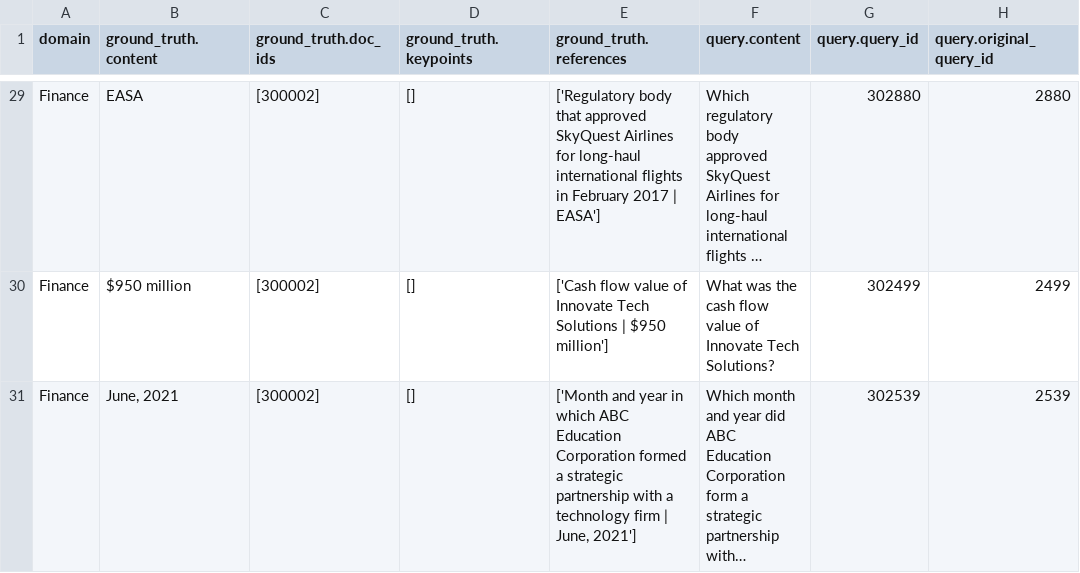
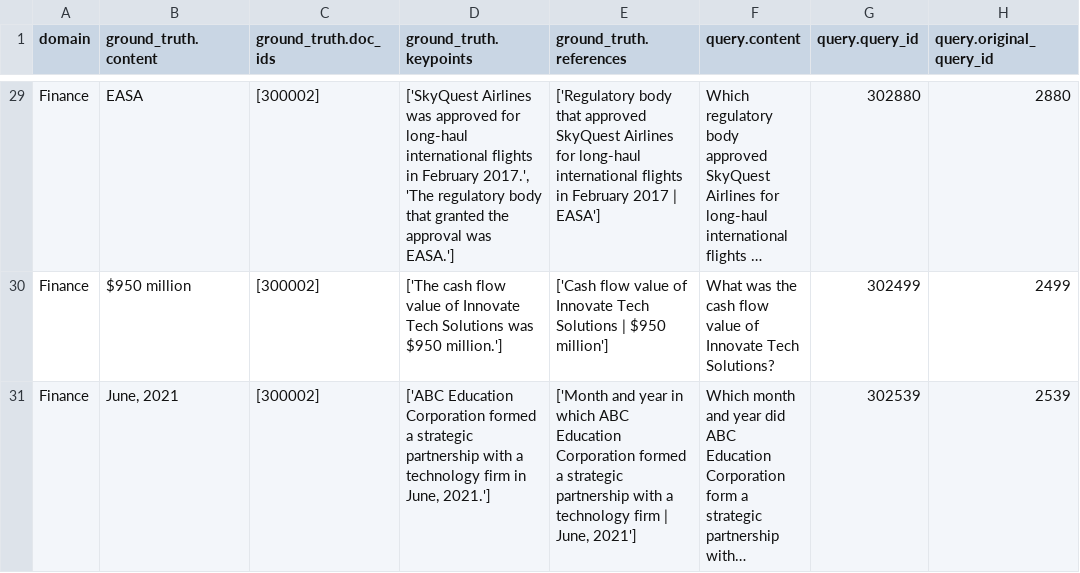
Before and after one commit to leon-me/ma, a CSV file: data/additional_data/queries/single_tabular_manipulations.csv, drawn as a sheet; only a part is shown, gaps mark what is left out; long unchanged cells end in …; the diff covers the shown part only; the diff names each change by its address in the sheet, - before the commit and + after, or states it on an @@ line.

Commit message:
generate keypoints

```diff
--- a/data/additional_data/queries/single_tabular_manipulations.csv
+++ b/data/additional_data/queries/single_tabular_manipulations.csv
-D29 (ground_truth.keypoints): []
+D29 (ground_truth.keypoints): ['SkyQuest Airlines was approved for long-haul international flights in February 2017.', 'The regulatory body that granted the approval was EASA.']
-D30 (ground_truth.keypoints): []
+D30 (ground_truth.keypoints): ['The cash flow value of Innovate Tech Solutions was $950 million.']
-D31 (ground_truth.keypoints): []
+D31 (ground_truth.keypoints): ['ABC Education Corporation formed a strategic partnership with a technology firm in June, 2021.']
```
Also changed, not shown: 27 edited cells elsewhere in this file, data/additional_data/queries/multi_textual_manipulations.csv, data/additional_data/queries/single_textual_manipulations.csv, 1 other file.
